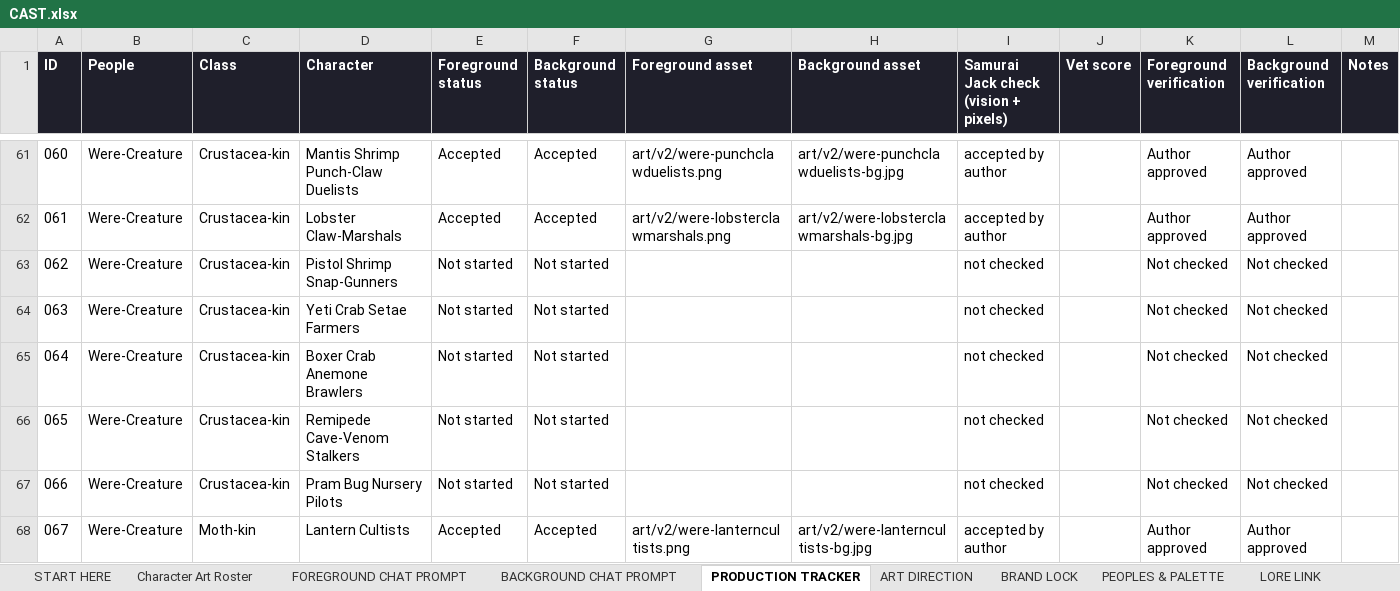
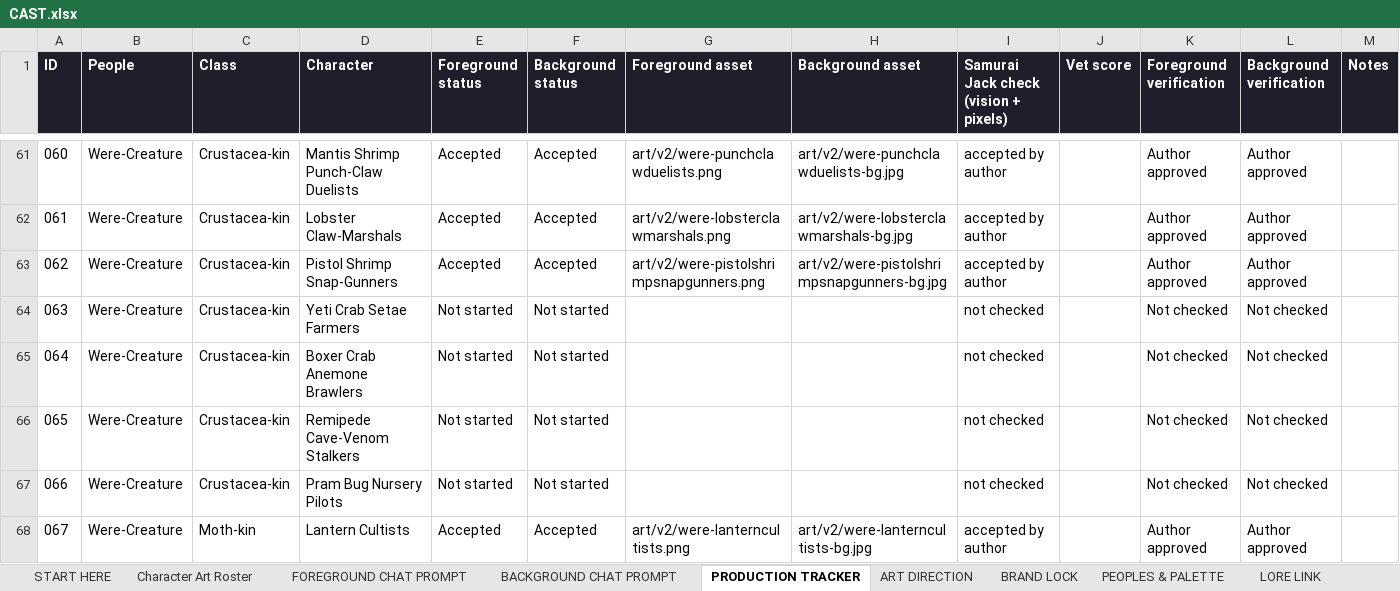
Before and after one commit to JHGruver/NewerDarkAges, an Excel workbook: CAST.xlsx, sheet PRODUCTION TRACKER, drawn as a sheet; only a part is shown, gaps mark what is left out; values as stored, in another font and other column widths than the file's, no borders; conditional formats not drawn; the diff names each change by its address in the sheet, - before the commit and + after, or states it on an @@ line.

```diff
--- a/CAST.xlsx (sheet PRODUCTION TRACKER)
+++ b/CAST.xlsx (sheet PRODUCTION TRACKER)
-E63 (Foreground status): Not started
+E63 (Foreground status): Accepted
-F63 (Background status): Not started
+F63 (Background status): Accepted
-G63 (Foreground asset): (empty)
+G63 (Foreground asset): art/v2/were-pistolshrimpsnapgunners.png
-H63 (Background asset): (empty)
+H63 (Background asset): art/v2/were-pistolshrimpsnapgunners-bg.jpg
-I63: not checked
+I63: accepted by author
-K63 (Foreground verification): Not checked
+K63 (Foreground verification): Author approved
-L63 (Background verification): Not checked
+L63 (Background verification): Author approved
```
Also changed, not shown: sheet Character Art Roster, sheet VALIDATION, sheet START HERE, 9 other files.
